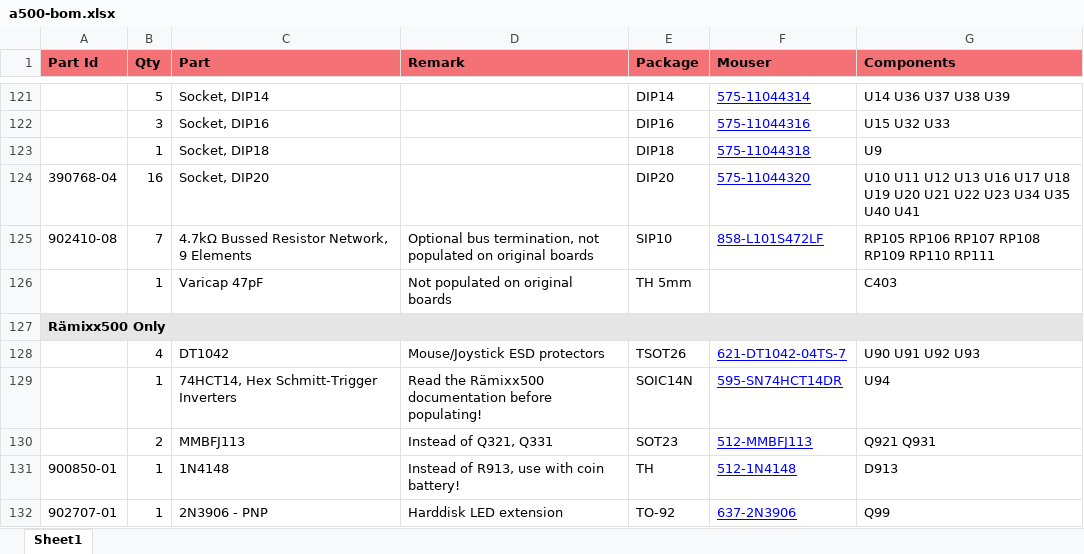
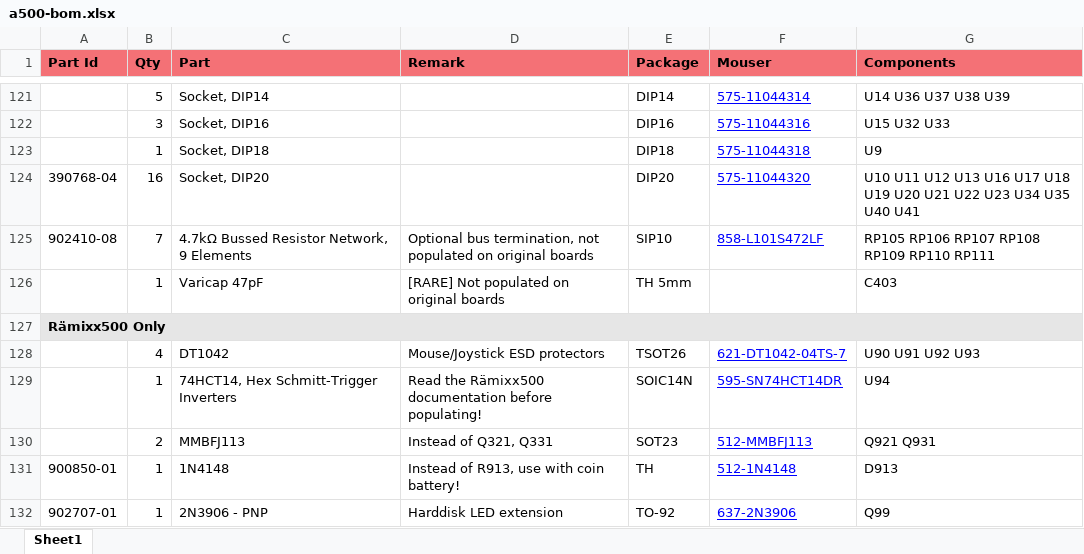
Before and after one commit to shred/a500-bom, an Excel workbook: docs/a500-bom.xlsx, sheet Sheet1, drawn as a sheet; only a part is shown, gaps mark what is left out; values as stored, in another font and other column widths than the file's, no borders; the diff covers the shown part only; the diff names each change by its address in the sheet, - before the commit and + after, or states it on an @@ line.

```diff
--- a/docs/a500-bom.xlsx (sheet Sheet1)
+++ b/docs/a500-bom.xlsx (sheet Sheet1)
-D126 (Remark): Not populated on original boards
+D126 (Remark): [RARE] Not populated on original boards
```
Also changed, not shown: 29 edited cells elsewhere in this sheet, 5 other files.
